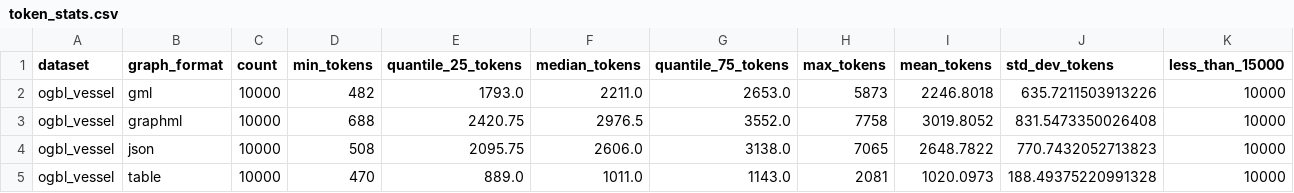
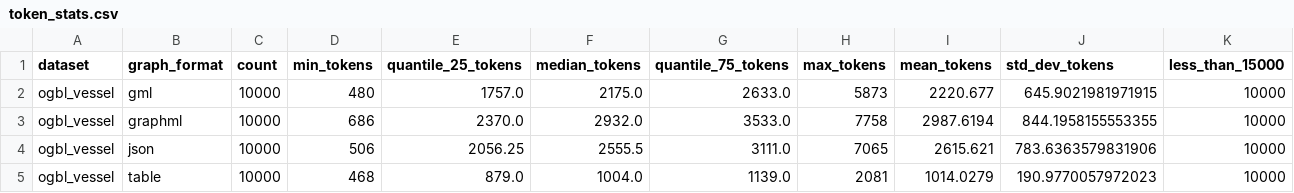
Before and after one commit to Lintianqianjin/LangGFM, a CSV file: experiments/benchmark/ogbl_vessel/pre_selection/token_stats.csv, drawn as a sheet.

```diff
--- a/experiments/benchmark/ogbl_vessel/pre_selection/token_stats.csv
+++ b/experiments/benchmark/ogbl_vessel/pre_selection/token_stats.csv
@@ -1,5 +1,5 @@
 dataset,graph_format,count,min_tokens,quantile_25_tokens,median_tokens,quantile_75_tokens,max_tokens,mean_tokens,std_dev_tokens,less_than_15000
-ogbl_vessel,gml,10000,482,1793.0,2211.0,2653.0,5873,2246.8018,635.7211503913226,10000
-ogbl_vessel,graphml,10000,688,2420.75,2976.5,3552.0,7758,3019.8052,831.5473350026408,10000
-ogbl_vessel,json,10000,508,2095.75,2606.0,3138.0,7065,2648.7822,770.7432052713823,10000
-ogbl_vessel,table,10000,470,889.0,1011.0,1143.0,2081,1020.0973,188.49375220991328,10000
+ogbl_vessel,gml,10000,480,1757.0,2175.0,2633.0,5873,2220.677,645.9021981971915,10000
+ogbl_vessel,graphml,10000,686,2370.0,2932.0,3533.0,7758,2987.6194,844.1958155553355,10000
+ogbl_vessel,json,10000,506,2056.25,2555.5,3111.0,7065,2615.621,783.6363579831906,10000
+ogbl_vessel,table,10000,468,879.0,1004.0,1139.0,2081,1014.0279,190.9770057972023,10000
```
Also changed, not shown: experiments/benchmark/twitch/pre_selection/token_stats.csv, 58 other files.
